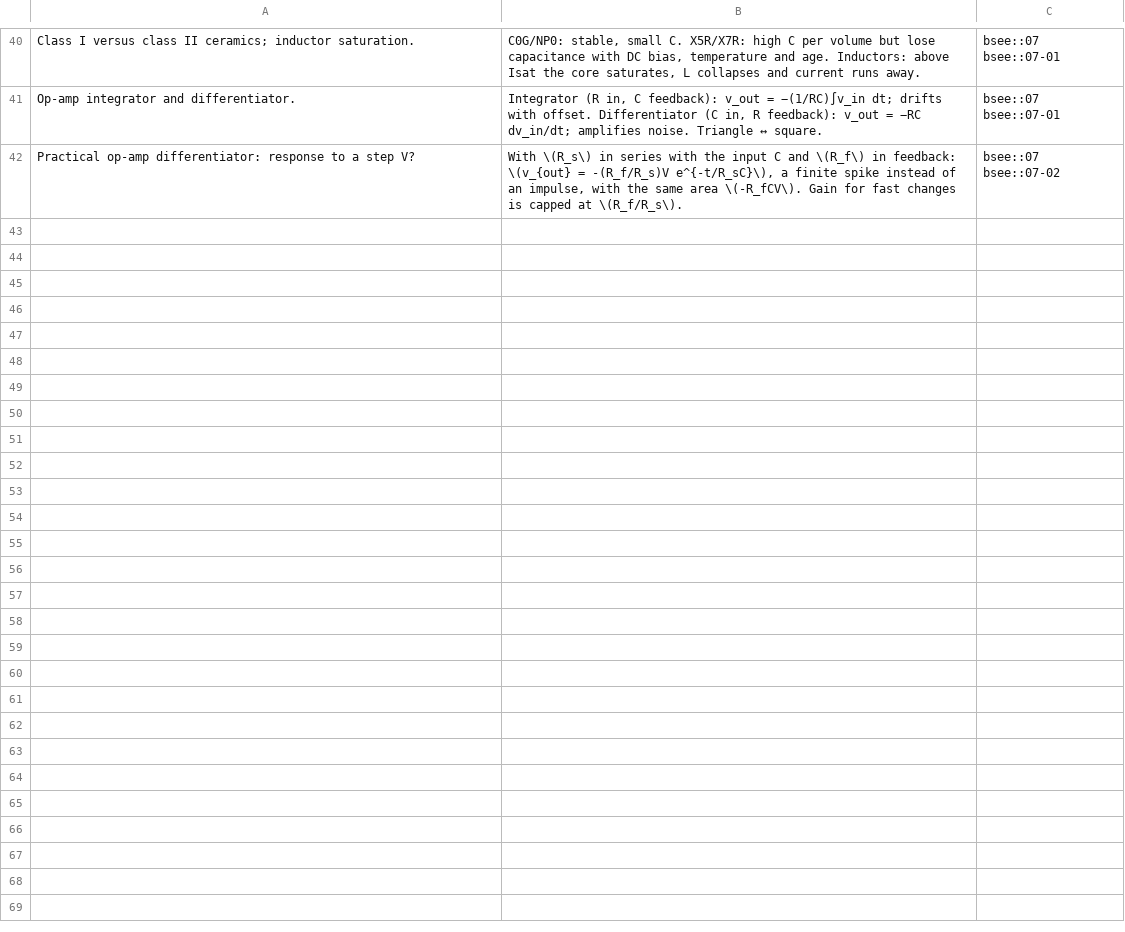
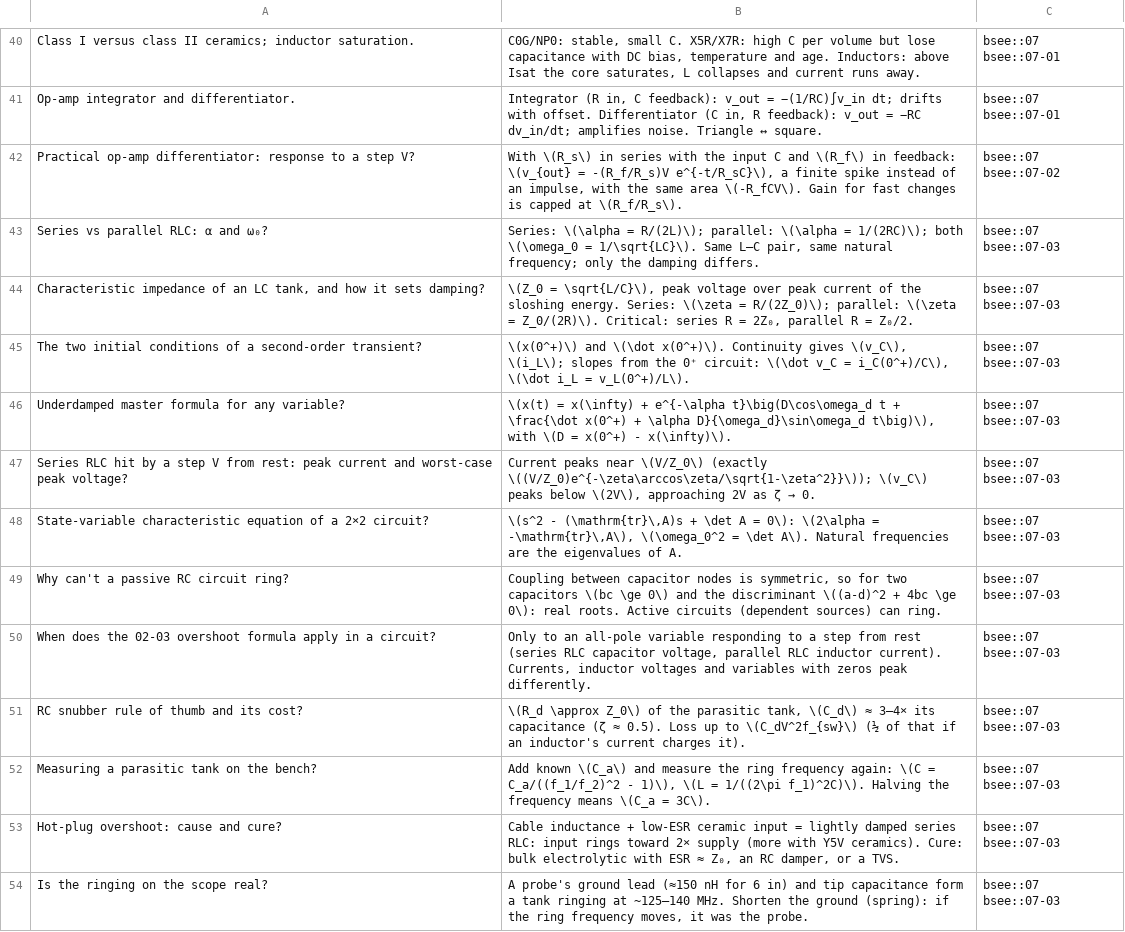
Before and after one commit to FrankHuang94/EE_database_claude, a CSV file: flashcards/07-circuit-analysis-2-transient-and-ac.csv, drawn as a sheet; only a part is shown, gaps mark what is left out.

```diff
--- a/flashcards/07-circuit-analysis-2-transient-and-ac.csv
+++ b/flashcards/07-circuit-analysis-2-transient-and-ac.csv
@@ -42 +42,13 @@
 "Practical op-amp differentiator: response to a step V?","With \(R_s\) in series with the input C and \(R_f\) in feedback: \(v_{out} = -(R_f/R_s)V e^{-t/R_sC}\), a finite spike instead of an impulse, with the same area \(-R_fCV\). Gain for fast changes is capped at \(R_f/R_s\).",bsee::07 bsee::07-02
+"Series vs parallel RLC: α and ω₀?","Series: \(\alpha = R/(2L)\); parallel: \(\alpha = 1/(2RC)\); both \(\omega_0 = 1/\sqrt{LC}\). Same L–C pair, same natural frequency; only the damping differs.",bsee::07 bsee::07-03
+"Characteristic impedance of an LC tank, and how it sets damping?","\(Z_0 = \sqrt{L/C}\), peak voltage over peak current of the sloshing energy. Series: \(\zeta = R/(2Z_0)\); parallel: \(\zeta = Z_0/(2R)\). Critical: series R = 2Z₀, parallel R = Z₀/2.",bsee::07 bsee::07-03
+"The two initial conditions of a second-order transient?","\(x(0^+)\) and \(\dot x(0^+)\). Continuity gives \(v_C\), \(i_L\); slopes from the 0⁺ circuit: \(\dot v_C = i_C(0^+)/C\), \(\dot i_L = v_L(0^+)/L\).",bsee::07 bsee::07-03
+"Underdamped master formula for any variable?","\(x(t) = x(\infty) + e^{-\alpha t}\big(D\cos\omega_d t + \frac{\dot x(0^+) + \alpha D}{\omega_d}\sin\omega_d t\big)\), with \(D = x(0^+) - x(\infty)\).",bsee::07 bsee::07-03
+"Series RLC hit by a step V from rest: peak current and worst-case peak voltage?","Current peaks near \(V/Z_0\) (exactly \((V/Z_0)e^{-\zeta\arccos\zeta/\sqrt{1-\zeta^2}}\)); \(v_C\) peaks below \(2V\), approaching 2V as ζ → 0.",bsee::07 bsee::07-03
+"State-variable characteristic equation of a 2×2 circuit?","\(s^2 - (\mathrm{tr}\,A)s + \det A = 0\): \(2\alpha = -\mathrm{tr}\,A\), \(\omega_0^2 = \det A\). Natural frequencies are the eigenvalues of A.",bsee::07 bsee::07-03
+"Why can't a passive RC circuit ring?","Coupling between capacitor nodes is symmetric, so for two capacitors \(bc \ge 0\) and the discriminant \((a-d)^2 + 4bc \ge 0\): real roots. Active circuits (dependent sources) can ring.",bsee::07 bsee::07-03
+"When does the 02-03 overshoot formula apply in a circuit?","Only to an all-pole variable responding to a step from rest (series RLC capacitor voltage, parallel RLC inductor current). Currents, inductor voltages and variables with zeros peak differently.",bsee::07 bsee::07-03
+"RC snubber rule of thumb and its cost?","\(R_d \approx Z_0\) of the parasitic tank, \(C_d\) ≈ 3–4× its capacitance (ζ ≈ 0.5). Loss up to \(C_dV^2f_{sw}\) (½ of that if an inductor's current charges it).",bsee::07 bsee::07-03
+"Measuring a parasitic tank on the bench?","Add known \(C_a\) and measure the ring frequency again: \(C = C_a/((f_1/f_2)^2 - 1)\), \(L = 1/((2\pi f_1)^2C)\). Halving the frequency means \(C_a = 3C\).",bsee::07 bsee::07-03
+"Hot-plug overshoot: cause and cure?","Cable inductance + low-ESR ceramic input = lightly damped series RLC: input rings toward 2× supply (more with Y5V ceramics). Cure: bulk electrolytic with ESR ≈ Z₀, an RC damper, or a TVS.",bsee::07 bsee::07-03
+"Is the ringing on the scope real?","A probe's ground lead (≈150 nH for 6 in) and tip capacitance form a tank ringing at ~125–140 MHz. Shorten the ground (spring): if the ring frequency moves, it was the probe.",bsee::07 bsee::07-03
```
Also changed, not shown: 26 other files.
